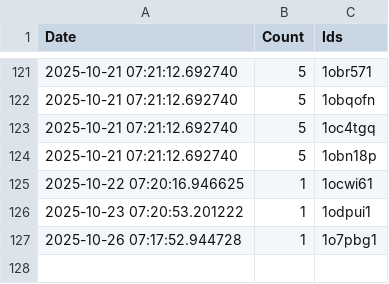
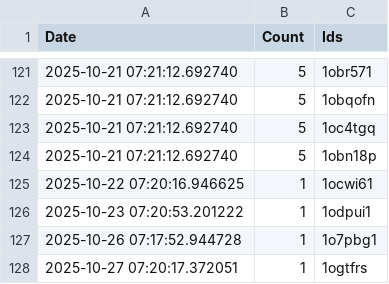
Before and after one commit to brianrocknj/race-reports, a CSV file: log.csv, drawn as a sheet; only a part is shown, gaps mark what is left out; the diff names each change by its address in the sheet, - before the commit and + after, or states it on an @@ line.

```diff
--- a/log.csv
+++ b/log.csv
+row 128: 2025-10-27 07:20:17.372051 | 1 | 1ogtfrs
```
